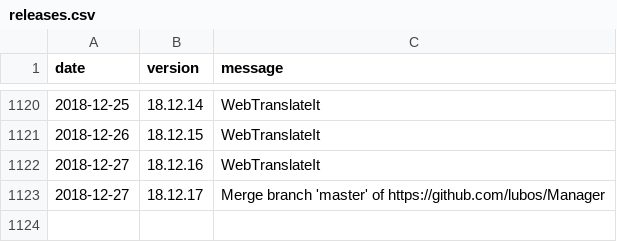
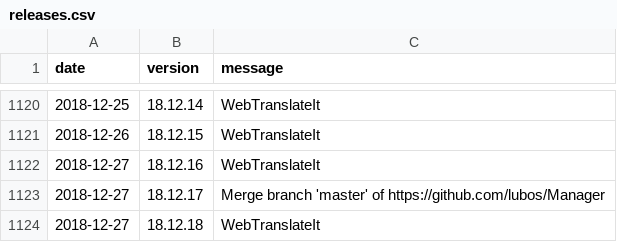
Before and after one commit to amankwa/www.manager.io, a CSV file: _data/releases.csv, drawn as a sheet; only a part is shown, gaps mark what is left out; the diff names each change by its address in the sheet, - before the commit and + after, or states it on an @@ line.

Commit message:
New release

```diff
--- a/_data/releases.csv
+++ b/_data/releases.csv
+row 1124: 2018-12-27 | 18.12.18 | WebTranslateIt
```
